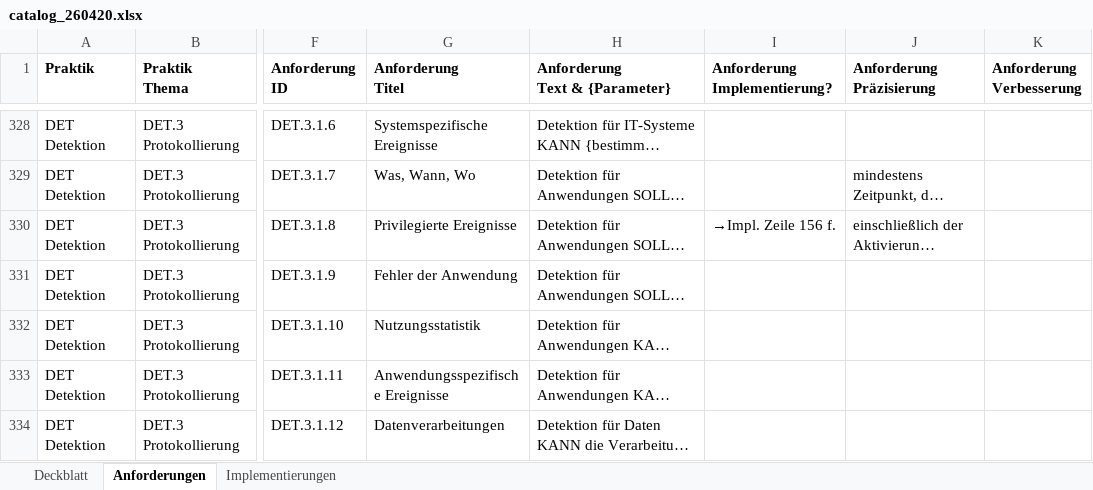
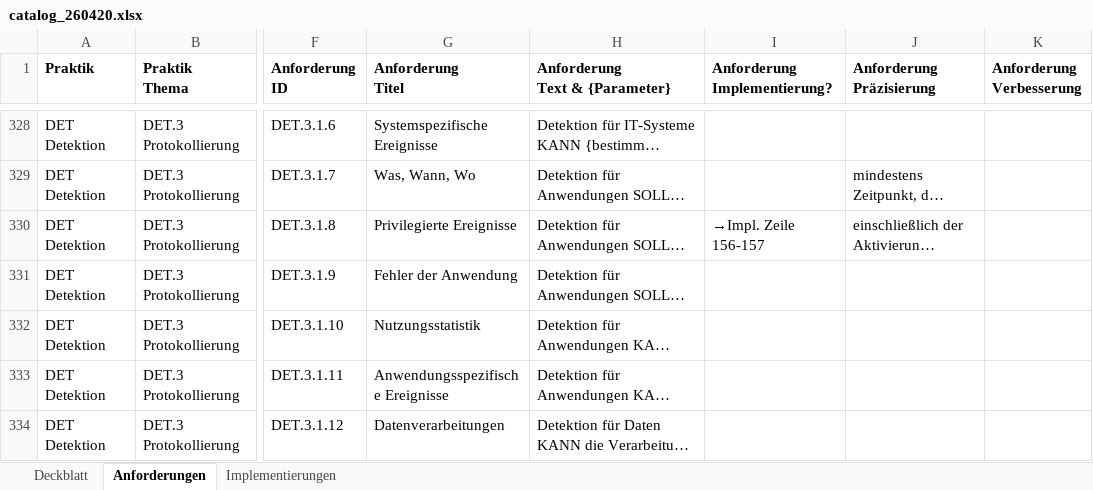
Before and after one commit to Vorgebirge/Grundschutz-Plus-Plus, an Excel workbook: daten/catalog_github_commit_260420/ergebnisse/catalog_260420.xlsx, sheet Anforderungen, drawn as a sheet; only a part is shown, gaps mark what is left out; long unchanged cells end in …; values as stored, in another font and other column widths than the file's, no borders; the diff covers the shown part only; the diff names each change by its address in the sheet, - before the commit and + after, or states it on an @@ line.

```diff
--- a/daten/catalog_github_commit_260420/ergebnisse/catalog_260420.xlsx (sheet Anforderungen)
+++ b/daten/catalog_github_commit_260420/ergebnisse/catalog_260420.xlsx (sheet Anforderungen)
-I330 (Anforderung Implementierung?): →Impl. Zeile 156 f.
+I330 (Anforderung Implementierung?): →Impl. Zeile 156-157
```
Also changed, not shown: 35 edited cells elsewhere in this sheet, sheet Deckblatt, 2 other files.
